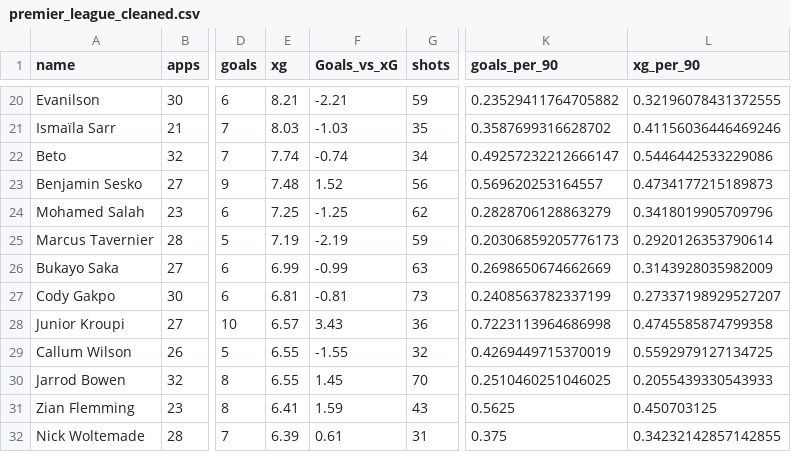
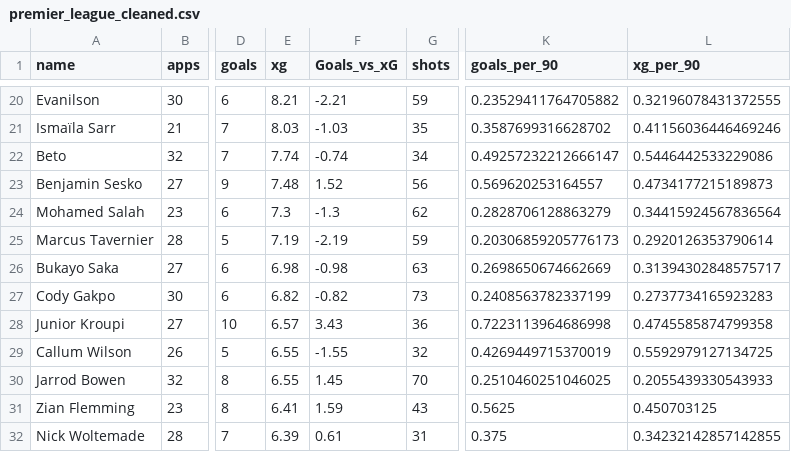
Before and after one commit to Quankun1211/premier_pipeline, a CSV file: data/premier_league_cleaned.csv, drawn as a sheet; only a part is shown, gaps mark what is left out; the diff covers the shown part only; the diff names each change by its address in the sheet, - before the commit and + after, or states it on an @@ line.

```diff
--- a/data/premier_league_cleaned.csv
+++ b/data/premier_league_cleaned.csv
-E24 (xg): 7.25
+E24 (xg): 7.3
-F24 (Goals_vs_xG): -1.25
+F24 (Goals_vs_xG): -1.3
-L24 (xg_per_90): 0.3418019905709796
+L24 (xg_per_90): 0.34415924567836564
-E26 (xg): 6.99
+E26 (xg): 6.98
-F26 (Goals_vs_xG): -0.99
+F26 (Goals_vs_xG): -0.98
-L26 (xg_per_90): 0.3143928035982009
+L26 (xg_per_90): 0.31394302848575717
-E27 (xg): 6.81
+E27 (xg): 6.82
-F27 (Goals_vs_xG): -0.81
+F27 (Goals_vs_xG): -0.82
-L27 (xg_per_90): 0.27337198929527207
+L27 (xg_per_90): 0.2737734165923283
```
Also changed, not shown: 3 added rows, 3 removed rows and 27 edited cells elsewhere in this file, 1 other file.
